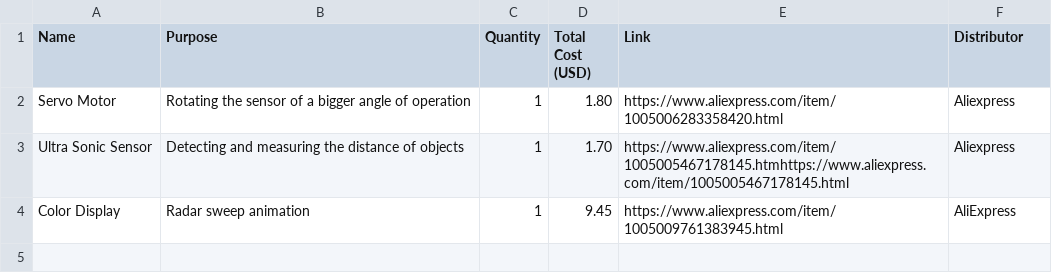
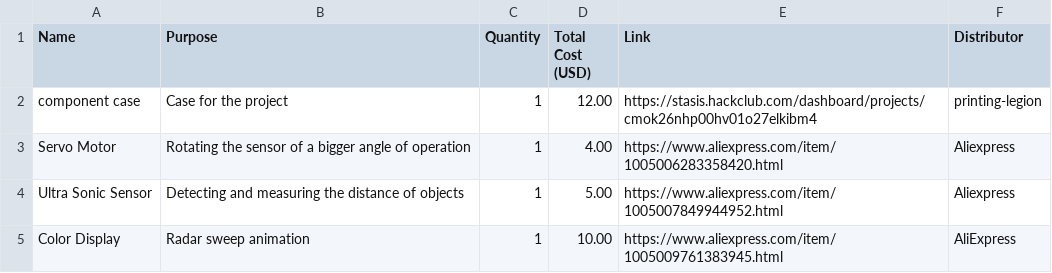
Before and after one commit to IsraelAdedeji/Mini-RADAR, a CSV file: BOM.csv, drawn as a sheet.

Commit message:
Update BOM.csv

```diff
--- a/BOM.csv
+++ b/BOM.csv
@@ -1,4 +1,5 @@
 Name,Purpose,Quantity,Total Cost (USD),Link,Distributor
-"Servo Motor","Rotating the sensor of a bigger angle of operation",1,1.80,"https://www.aliexpress.com/item/1005006283358420.html","Aliexpress"
-"Ultra Sonic Sensor","Detecting and measuring the distance of objects",1,1.70,"https://www.aliexpress.com/item/1005005467178145.htmhttps://www.aliexpress.com/item/1005005467178145.html","Aliexpress"
-"Color Display","Radar sweep animation",1,9.45,"https://www.aliexpress.com/item/1005009761383945.html","AliExpress"
+"component case","Case for the project",1,12.00,"https://stasis.hackclub.com/dashboard/projects/cmok26nhp00hv01o27elkibm4","printing-legion"
+"Servo Motor","Rotating the sensor of a bigger angle of operation",1,4.00,"https://www.aliexpress.com/item/1005006283358420.html","Aliexpress"
+"Ultra Sonic Sensor","Detecting and measuring the distance of objects",1,5.00,"https://www.aliexpress.com/item/1005007849944952.html","Aliexpress"
+"Color Display","Radar sweep animation",1,10.00,"https://www.aliexpress.com/item/1005009761383945.html","AliExpress"
```
